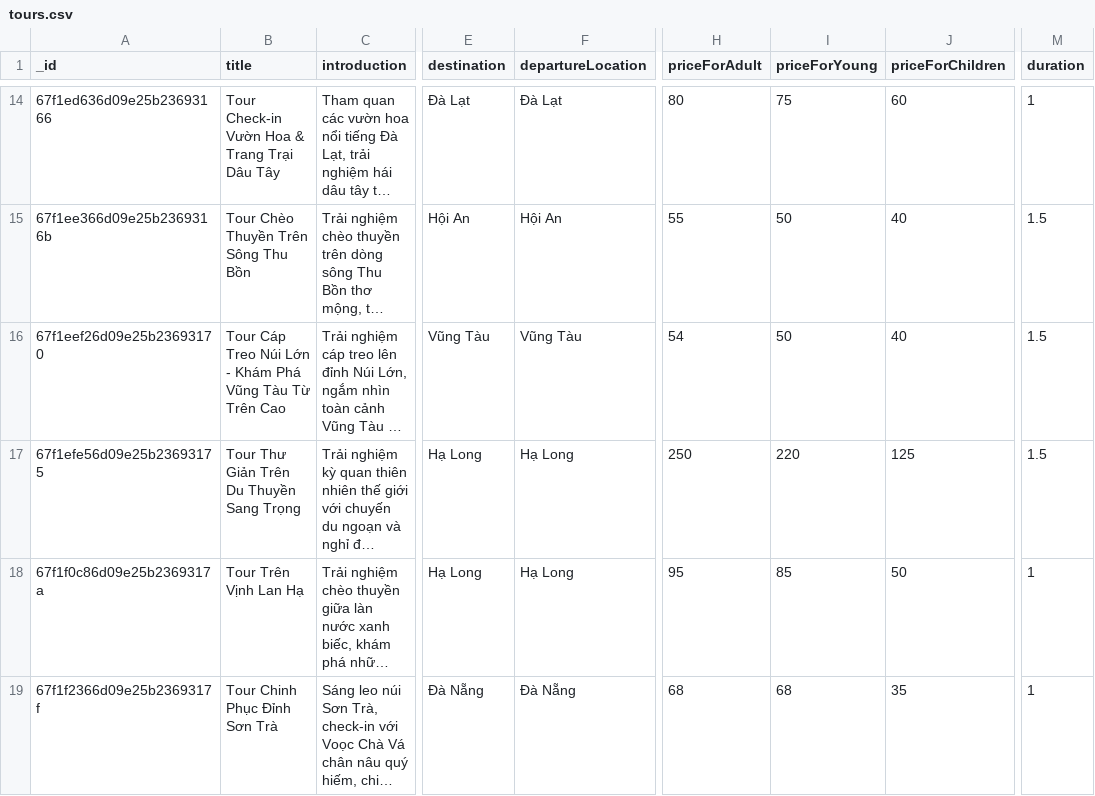
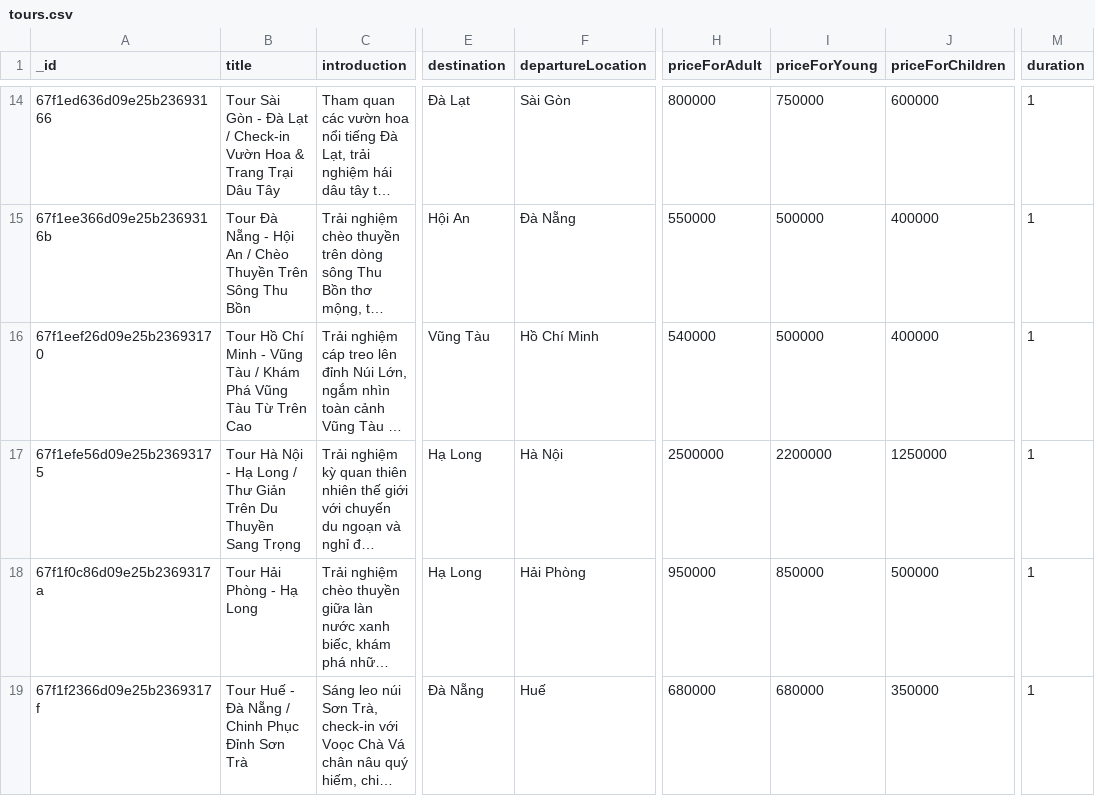
Before and after one commit to CAPSTONE-2-C2SE-02/webapp, a CSV file: chatbot/data/tours.csv, drawn as a sheet; only a part is shown, gaps mark what is left out; long unchanged cells end in …; the diff covers the shown part only; the diff names each change by its address in the sheet, - before the commit and + after, or states it on an @@ line.

```diff
--- a/chatbot/data/tours.csv
+++ b/chatbot/data/tours.csv
-B14 (title): Tour Check-in Vườn…
+B14 (title): Tour Sài Gòn - Đà Lạt / Check-in Vườn…
-F14 (departureLocation): Đà Lạt
+F14 (departureLocation): Sài Gòn
-H14 (priceForAdult): 80
+H14 (priceForAdult): 800000
-I14 (priceForYoung): 75
+I14 (priceForYoung): 750000
-J14 (priceForChildren): 60
+J14 (priceForChildren): 600000
-B15 (title): Tour Chèo Thuyền Trên Sông Thu Bồn
+B15 (title): Tour Đà Nẵng - Hội An / Chèo Thuyền Trên Sông Thu Bồn
-F15 (departureLocation): Hội An
+F15 (departureLocation): Đà Nẵng
-H15 (priceForAdult): 55
+H15 (priceForAdult): 550000
-I15:I16 (priceForYoung): 50
+I15:I16 (priceForYoung): 500000
-J15:J16 (priceForChildren): 40
+J15:J16 (priceForChildren): 400000
-M15:M17 (duration): 1.5
+M15:M17 (duration): 1
-B16 (title): Tour Cáp Treo Núi Lớn - Khám Phá…
+B16 (title): Tour Hồ Chí Minh - Vũng Tàu / Khám Phá…
-F16 (departureLocation): Vũng Tàu
+F16 (departureLocation): Hồ Chí Minh
-H16 (priceForAdult): 54
+H16 (priceForAdult): 540000
-B17 (title): Tour Thư Giản…
+B17 (title): Tour Hà Nội - Hạ Long / Thư Giản…
-F17 (departureLocation): Hạ Long
+F17 (departureLocation): Hà Nội
-H17 (priceForAdult): 250
+H17 (priceForAdult): 2500000
-I17 (priceForYoung): 220
+I17 (priceForYoung): 2200000
-J17 (priceForChildren): 125
+J17 (priceForChildren): 1250000
-B18 (title): Tour Trên Vịnh Lan Hạ
+B18 (title): Tour Hải Phòng - Hạ Long
-F18 (departureLocation): Hạ Long
+F18 (departureLocation): Hải Phòng
-H18 (priceForAdult): 95
+H18 (priceForAdult): 950000
-I18 (priceForYoung): 85
+I18 (priceForYoung): 850000
-J18 (priceForChildren): 50
+J18 (priceForChildren): 500000
-B19 (title): Tour Chinh Phục Đỉnh Sơn Trà
+B19 (title): Tour Huế - Đà Nẵng / Chinh Phục Đỉnh Sơn Trà
-F19 (departureLocation): Đà Nẵng
+F19 (departureLocation): Huế
-H19 (priceForAdult): 68
+H19 (priceForAdult): 680000
-I19 (priceForYoung): 68
+I19 (priceForYoung): 680000
-J19 (priceForChildren): 35
+J19 (priceForChildren): 350000
```
Also changed, not shown: 92 edited cells elsewhere in this file, 9 other files.
